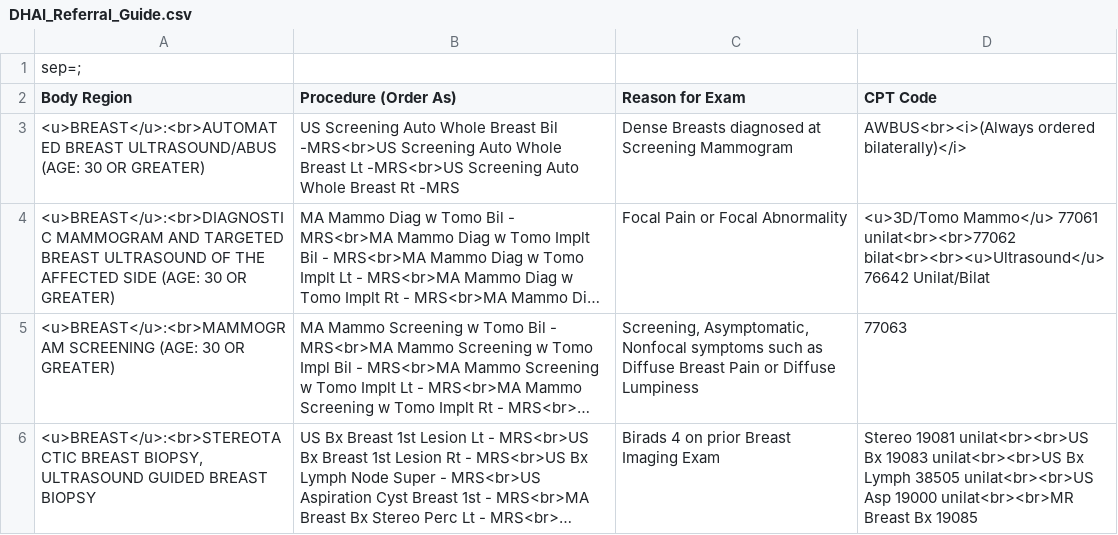
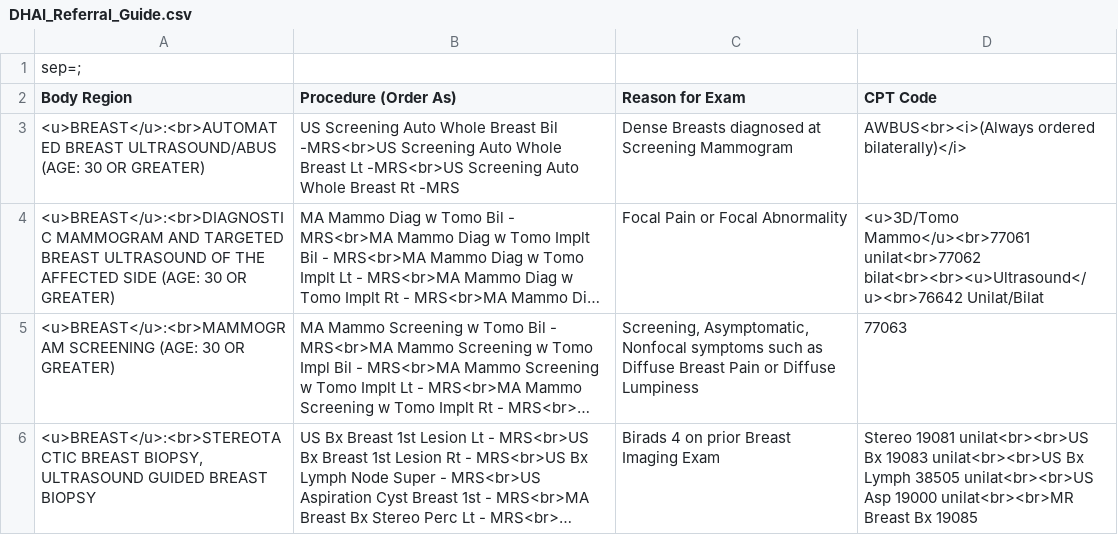
Before and after one commit to patrickdo/referralbinder, a CSV file: DHAI_Referral_Guide.csv, drawn as a sheet; only a part is shown; long unchanged cells end in …; the diff names each change by its address in the sheet, - before the commit and + after, or states it on an @@ line.

Commit message:
clean up 3d tomo/us CPT Code cell

```diff
--- a/DHAI_Referral_Guide.csv
+++ b/DHAI_Referral_Guide.csv
-D4 (CPT Code): <u>3D/Tomo Mammo</u> 77061 unilat<br><br>77062 bilat<br><br><u>Ultrasound</u> 76642 Unilat/Bilat
+D4 (CPT Code): <u>3D/Tomo Mammo</u><br>77061 unilat<br>77062 bilat<br><br><u>Ultrasound</u><br>76642 Unilat/Bilat
```
Also changed, not shown: 1 other file.
